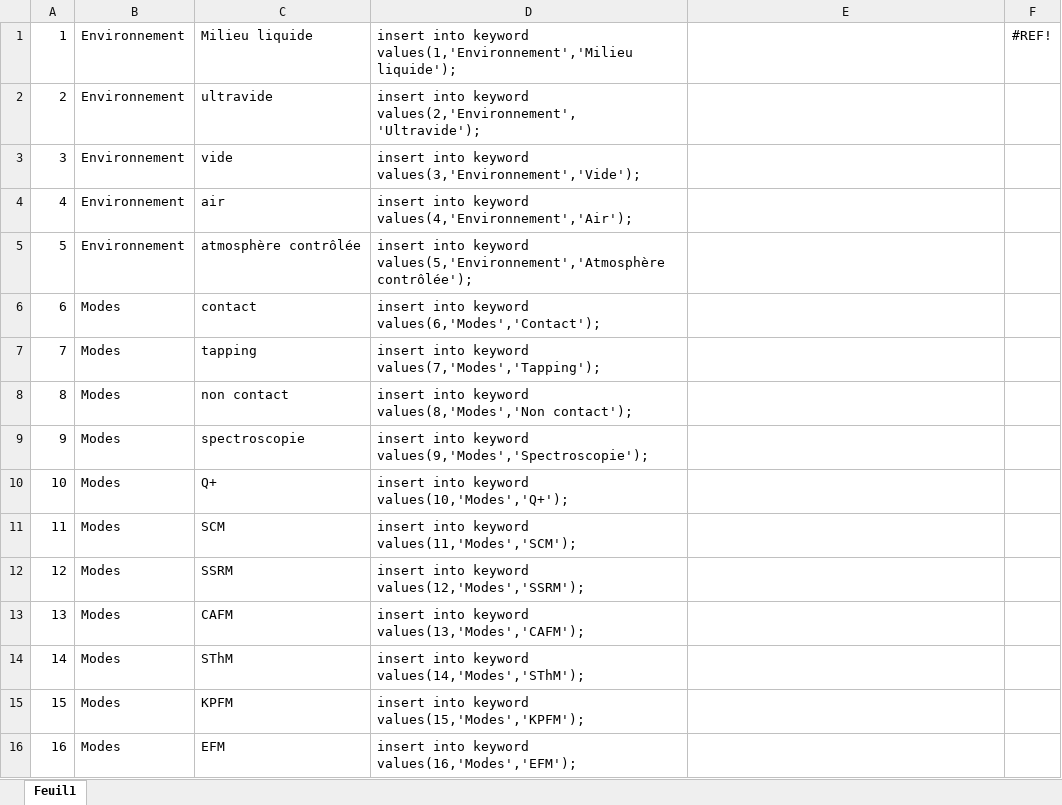
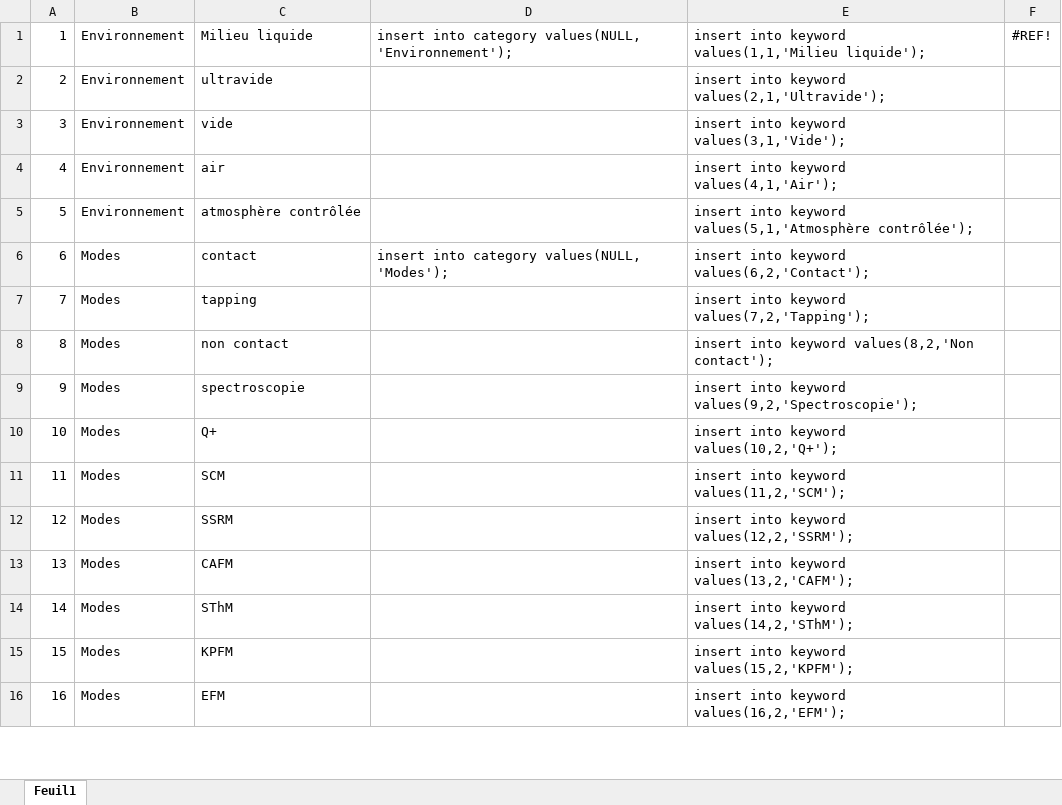
Before and after one commit to guiphaniel/Referencement-Microscopes-ReMiSoL, an Excel workbook: config/data_keywords.xlsx, sheet Feuil1, drawn as a sheet; only a part is shown; values as stored, in another font and other column widths than the file's, no borders; the diff covers the shown part only; the diff names each change by its address in the sheet, - before the commit and + after, or states it on an @@ line.

Commit message:
Add keywords management (admin) + split keywords' cat & tag

```diff
--- a/config/data_keywords.xlsx (sheet Feuil1)
+++ b/config/data_keywords.xlsx (sheet Feuil1)
-D1: insert into keyword values(1,'Environnement','Milieu liquide');
+D1: insert into category values(NULL, 'Environnement');
-E1: (empty)
+E1: insert into keyword values(1,1,'Milieu liquide');
-D2: insert into keyword values(2,'Environnement','Ultravide');
+D2: (empty)
-E2: (empty)
+E2: insert into keyword values(2,1,'Ultravide');
-D3: insert into keyword values(3,'Environnement','Vide');
+D3: (empty)
-E3: (empty)
+E3: insert into keyword values(3,1,'Vide');
-D4: insert into keyword values(4,'Environnement','Air');
+D4: (empty)
-E4: (empty)
+E4: insert into keyword values(4,1,'Air');
-D5: insert into keyword values(5,'Environnement','Atmosphère contrôlée');
+D5: (empty)
-E5: (empty)
+E5: insert into keyword values(5,1,'Atmosphère contrôlée');
-D6: insert into keyword values(6,'Modes','Contact');
+D6: insert into category values(NULL, 'Modes');
-E6: (empty)
+E6: insert into keyword values(6,2,'Contact');
-D7: insert into keyword values(7,'Modes','Tapping');
+D7: (empty)
-E7: (empty)
+E7: insert into keyword values(7,2,'Tapping');
-D8: insert into keyword values(8,'Modes','Non contact');
+D8: (empty)
-E8: (empty)
+E8: insert into keyword values(8,2,'Non contact');
-D9: insert into keyword values(9,'Modes','Spectroscopie');
+D9: (empty)
-E9: (empty)
+E9: insert into keyword values(9,2,'Spectroscopie');
-D10: insert into keyword values(10,'Modes','Q+');
+D10: (empty)
-E10: (empty)
+E10: insert into keyword values(10,2,'Q+');
-D11: insert into keyword values(11,'Modes','SCM');
+D11: (empty)
-E11: (empty)
+E11: insert into keyword values(11,2,'SCM');
-D12: insert into keyword values(12,'Modes','SSRM');
+D12: (empty)
-E12: (empty)
+E12: insert into keyword values(12,2,'SSRM');
-D13: insert into keyword values(13,'Modes','CAFM');
+D13: (empty)
-E13: (empty)
+E13: insert into keyword values(13,2,'CAFM');
-D14: insert into keyword values(14,'Modes','SThM');
+D14: (empty)
-E14: (empty)
+E14: insert into keyword values(14,2,'SThM');
-D15: insert into keyword values(15,'Modes','KPFM');
+D15: (empty)
-E15: (empty)
+E15: insert into keyword values(15,2,'KPFM');
-D16: insert into keyword values(16,'Modes','EFM');
+D16: (empty)
-E16: (empty)
+E16: insert into keyword values(16,2,'EFM');
```
Also changed, not shown: 54 edited cells elsewhere in this sheet, 20 other files.
